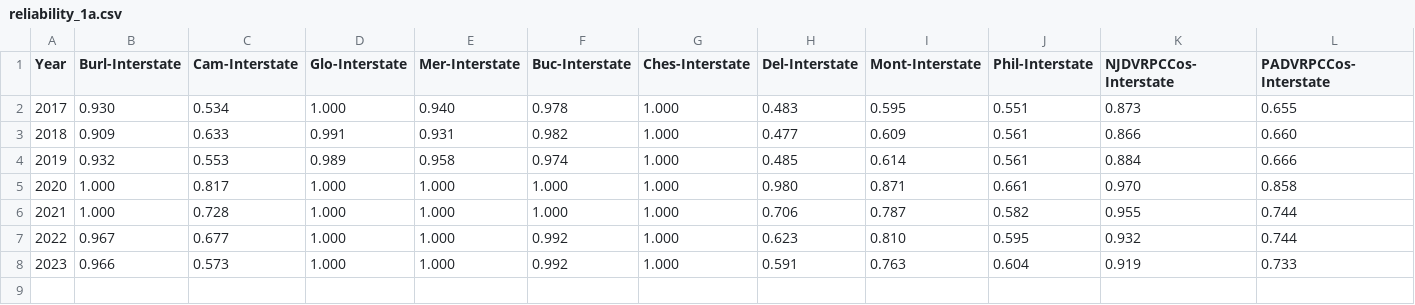
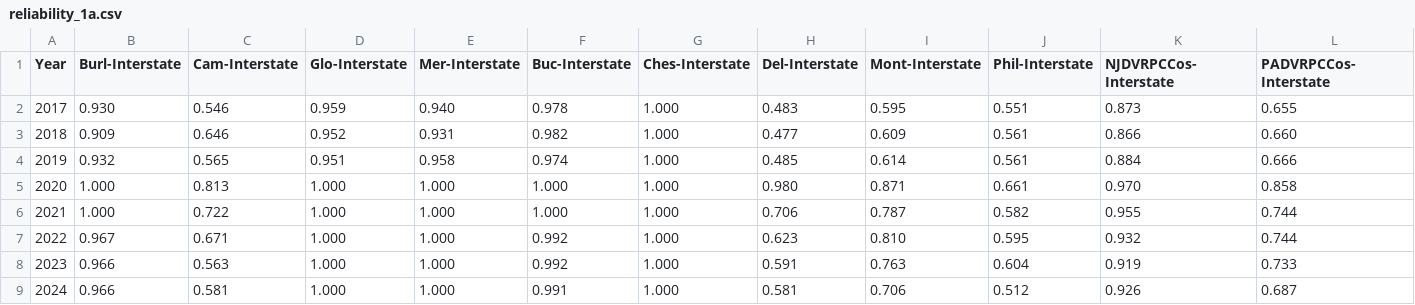
Before and after one commit to dvrpc/TrackingProgress, a CSV file: data/reliability_1a.csv, drawn as a sheet; only a part is shown; rows hold the shown columns only; the diff names each change by its address in the sheet, - before the commit and + after, or states it on an @@ line.

```diff
--- a/data/reliability_1a.csv
+++ b/data/reliability_1a.csv
-C2 (Cam-Interstate): 0.534
+C2 (Cam-Interstate): 0.546
-D2 (Glo-Interstate): 1.000
+D2 (Glo-Interstate): 0.959
-C3 (Cam-Interstate): 0.633
+C3 (Cam-Interstate): 0.646
-D3 (Glo-Interstate): 0.991
+D3 (Glo-Interstate): 0.952
-C4 (Cam-Interstate): 0.553
+C4 (Cam-Interstate): 0.565
-D4 (Glo-Interstate): 0.989
+D4 (Glo-Interstate): 0.951
-C5 (Cam-Interstate): 0.817
+C5 (Cam-Interstate): 0.813
-C6 (Cam-Interstate): 0.728
+C6 (Cam-Interstate): 0.722
-C7 (Cam-Interstate): 0.677
+C7 (Cam-Interstate): 0.671
-C8 (Cam-Interstate): 0.573
+C8 (Cam-Interstate): 0.563
+row 9: 2024 | 0.966 | 0.581 | 1.000 | 1.000 | 0.991 | 1.000 | 0.581 | 0.706 | 0.512 | 0.926 | 0.687
```
Also changed, not shown: data/ahphed_1a.csv, data/reliability_1b.csv, 6 other files.
